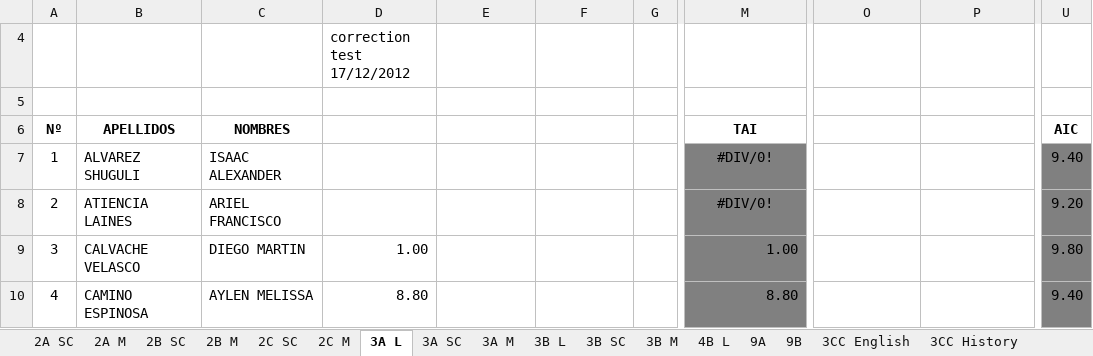
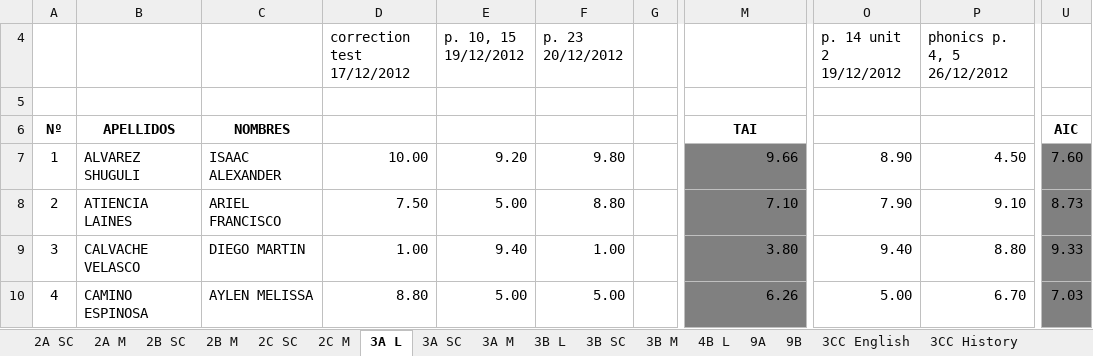
Before and after one commit to coolmaju/notas-12-13, an Excel workbook: block 3 grades.xlsx, sheet 3A L, drawn as a sheet; only a part is shown, gaps mark what is left out; values as stored, in another font and other column widths than the file's, no borders; charts and pictures not drawn; the diff covers the shown part only; the diff names each change by its address in the sheet, - before the commit and + after, or states it on an @@ line.

Commit message:
3A y B science y phonics

```diff
--- a/block 3 grades.xlsx (sheet 3A L)
+++ b/block 3 grades.xlsx (sheet 3A L)
-E4: (empty)
+E4: p. 10, 15 19/12/2012
-F4: (empty)
+F4: p. 23 20/12/2012
-O4: (empty)
+O4: p. 14 unit 2 19/12/2012
-P4: (empty)
+P4: phonics p. 4, 5 26/12/2012
-D7 (correction test 17/12/2012): (empty)
+D7 (correction test 17/12/2012): 10.00
-E7 (p. 10, 15 19/12/2012): (empty)
+E7 (p. 10, 15 19/12/2012): 9.20
-F7 (p. 23 20/12/2012): (empty)
+F7 (p. 23 20/12/2012): 9.80
-M7: #DIV/0!
+M7: 9.66
-M7:M8 alignment: center
+M7:M8 alignment: right
-O7 (p. 14 unit 2 19/12/2012): (empty)
+O7 (p. 14 unit 2 19/12/2012): 8.90
-P7 (phonics p. 4, 5 26/12/2012): (empty)
+P7 (phonics p. 4, 5 26/12/2012): 4.50
-U7: 9.40
+U7: 7.60
-D8 (correction test 17/12/2012): (empty)
+D8 (correction test 17/12/2012): 7.50
-E8 (p. 10, 15 19/12/2012): (empty)
+E8 (p. 10, 15 19/12/2012): 5.00
-F8 (p. 23 20/12/2012): (empty)
+F8 (p. 23 20/12/2012): 8.80
-M8: #DIV/0!
+M8: 7.10
-O8 (p. 14 unit 2 19/12/2012): (empty)
+O8 (p. 14 unit 2 19/12/2012): 7.90
-P8 (phonics p. 4, 5 26/12/2012): (empty)
+P8 (phonics p. 4, 5 26/12/2012): 9.10
-U8: 9.20
+U8: 8.73
-E9 (p. 10, 15 19/12/2012): (empty)
+E9 (p. 10, 15 19/12/2012): 9.40
-F9 (p. 23 20/12/2012): (empty)
+F9 (p. 23 20/12/2012): 1.00
-M9: 1.00
+M9: 3.80
-O9 (p. 14 unit 2 19/12/2012): (empty)
+O9 (p. 14 unit 2 19/12/2012): 9.40
-P9 (phonics p. 4, 5 26/12/2012): (empty)
+P9 (phonics p. 4, 5 26/12/2012): 8.80
-U9: 9.80
+U9: 9.33
-E10 (p. 10, 15 19/12/2012): (empty)
+E10 (p. 10, 15 19/12/2012): 5.00
-F10 (p. 23 20/12/2012): (empty)
+F10 (p. 23 20/12/2012): 5.00
-M10: 8.80
+M10: 6.26
-O10 (p. 14 unit 2 19/12/2012): (empty)
+O10 (p. 14 unit 2 19/12/2012): 5.00
-P10 (phonics p. 4, 5 26/12/2012): (empty)
+P10 (phonics p. 4, 5 26/12/2012): 6.70
-U10: 9.40
+U10: 7.03
```
Also changed, not shown: 160 edited cells and cell formats elsewhere in this sheet, sheet 3B L, sheet 9A, sheet 3B SC, sheet 2A M, sheet 3A M, sheet 3A SC, 2 more sheets.
